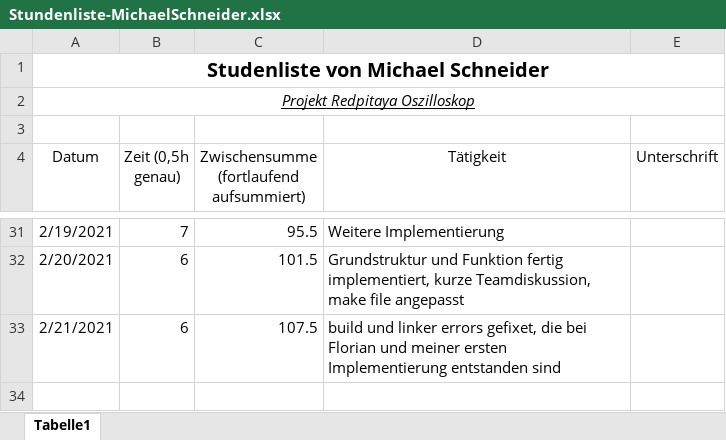
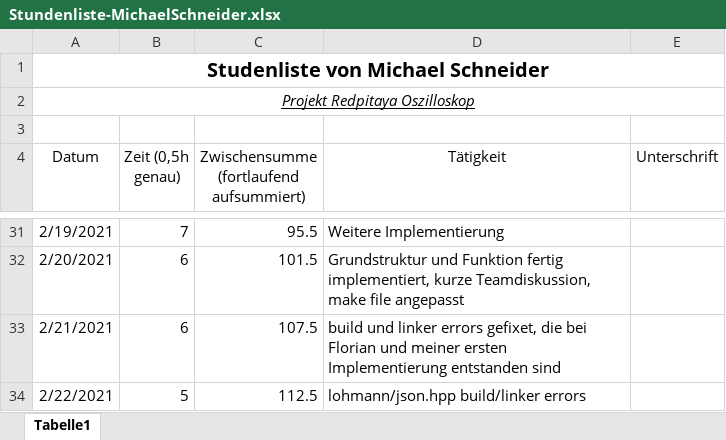
Before and after one commit to cSharpler2946/HSP-RPOSC-Redpitaya-Oszilloskop, an Excel workbook: stundenlisten/Stundenliste-MichaelSchneider.xlsx, sheet Tabelle1, drawn as a sheet; only a part is shown, gaps mark what is left out; values as stored, in another font and other column widths than the file's, no borders; the diff names each change by its address in the sheet, - before the commit and + after, or states it on an @@ line.

Commit message:
hours update

```diff
--- a/stundenlisten/Stundenliste-MichaelSchneider.xlsx (sheet Tabelle1)
+++ b/stundenlisten/Stundenliste-MichaelSchneider.xlsx (sheet Tabelle1)
+row 34: 2/22/2021 | 5 | 112.5 | lohmann/json.hpp build/linker errors
```
